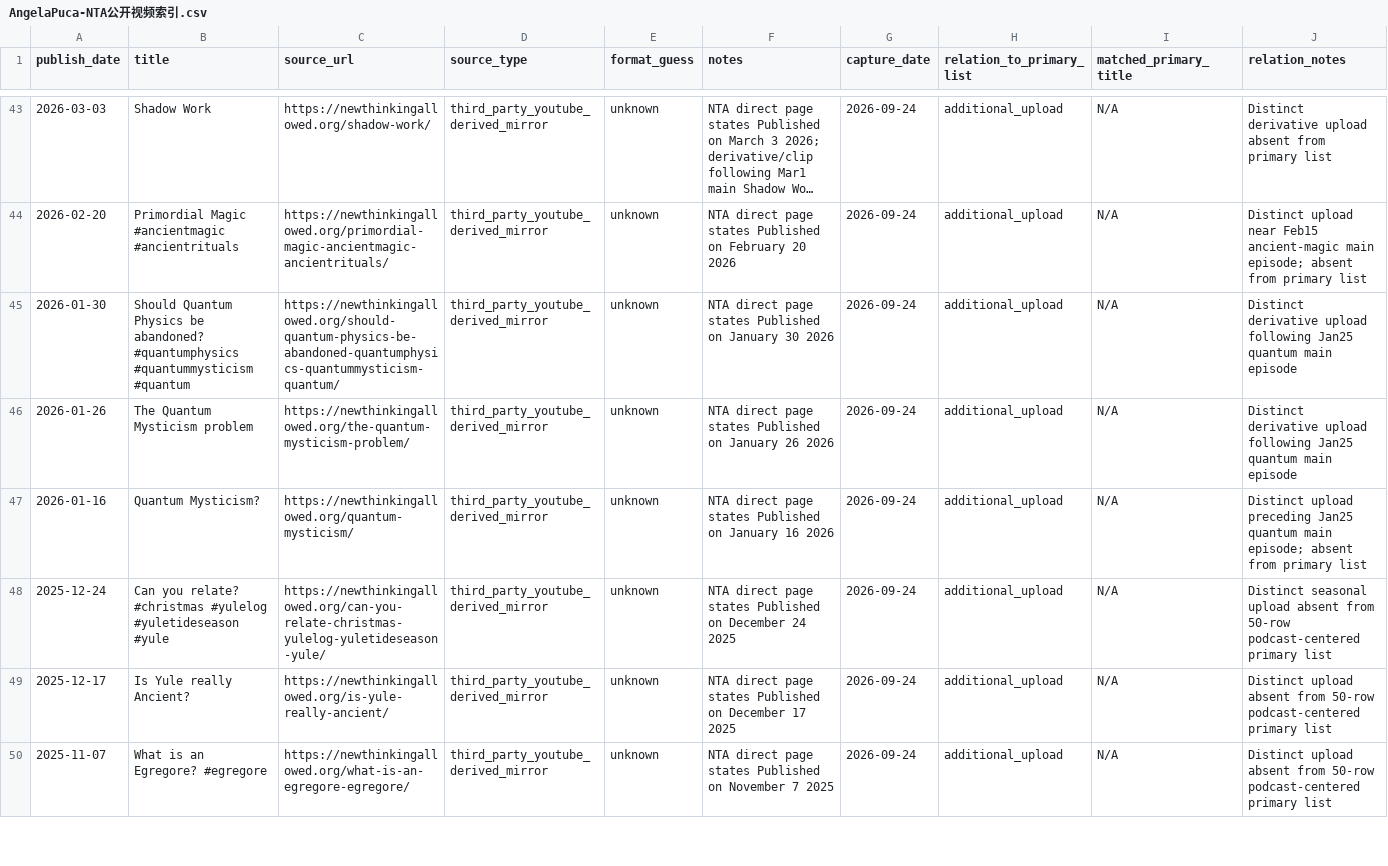
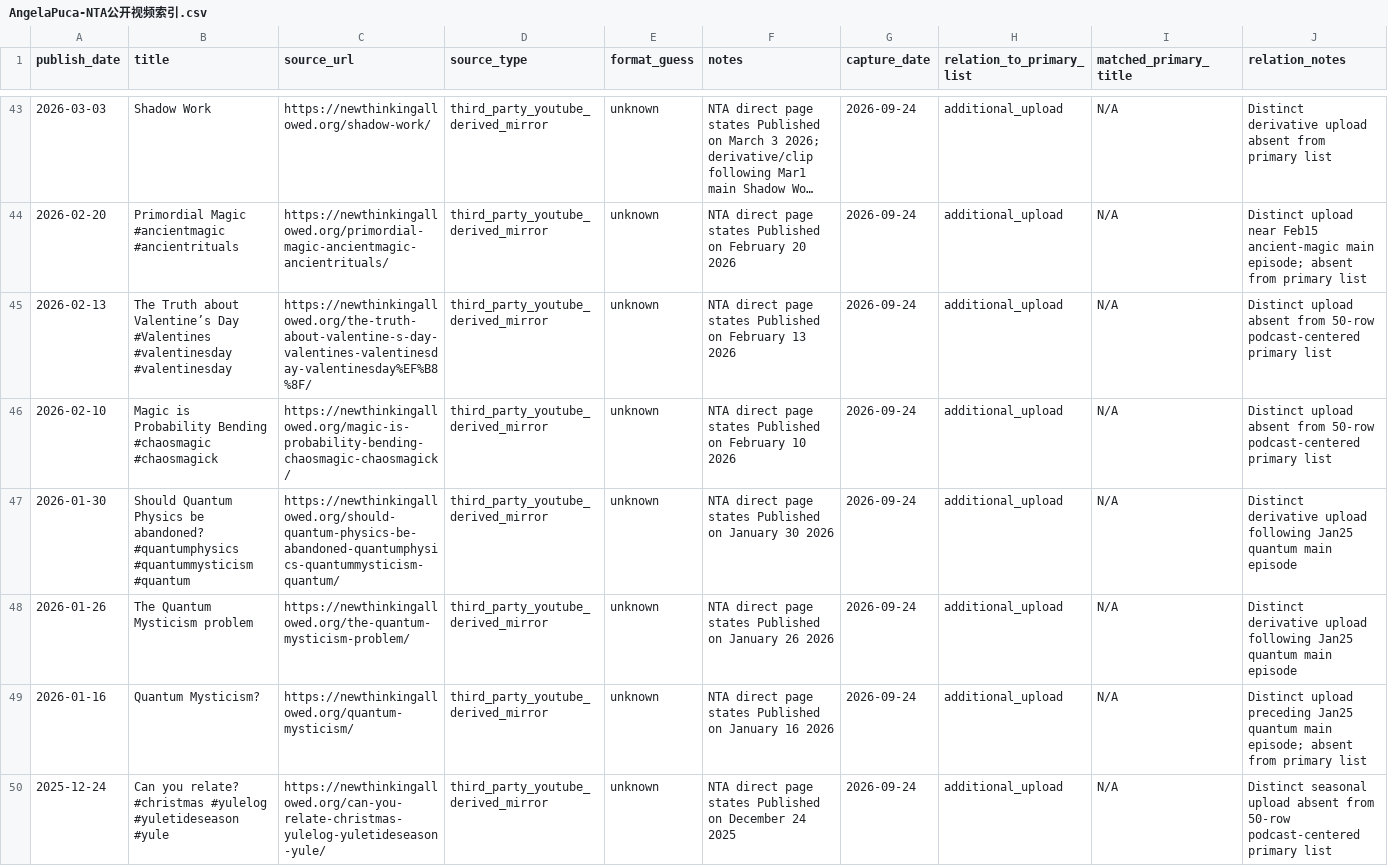
Before and after one commit to suxiaoyuan443-boop/suen-system, a CSV file: 08-动态运行/对标数据/AngelaPuca-NTA公开视频索引.csv, drawn as a sheet; only a part is shown, gaps mark what is left out; the shorter side is filled out with more unchanged rows; long unchanged cells end in …; the diff covers the shown part only; the diff names each change by its address in the sheet, - before the commit and + after, or states it on an @@ line.

Commit message:
benchmark: add five more Angela annual all-upload events

```diff
--- a/08-动态运行/对标数据/AngelaPuca-NTA公开视频索引.csv
+++ b/08-动态运行/对标数据/AngelaPuca-NTA公开视频索引.csv
+row 45: 2026-02-13 | The Truth about Valentine’s Day #Valentines #valentinesday #valentinesday | https://newthinkingallowed.org/the-truth-about-valentine-s-day-valentines-valentinesday-valentinesday%EF%B8%8F/ | third_party_youtube_derived_mirror | unknown | NTA direct page states Published on February 13 2026 | 2026-09-24 | additional_upload | N/A | Distinct upload absent from 50-row podcast-centered primary list
+row 46: 2026-02-10 | Magic is Probability Bending #chaosmagic #chaosmagick | https://newthinkingallowed.org/magic-is-probability-bending-chaosmagic-chaosmagick/ | third_party_youtube_derived_mirror | unknown | NTA direct page states Published on February 10 2026 | 2026-09-24 | additional_upload | N/A | Distinct upload absent from 50-row podcast-centered primary list
```
Also changed, not shown: 3 added rows elsewhere in this file.
